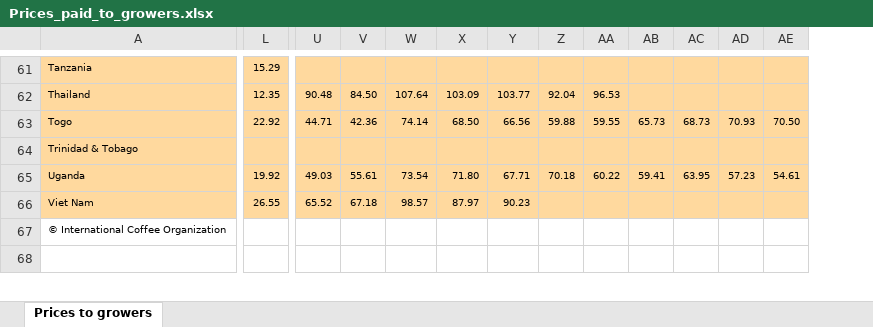
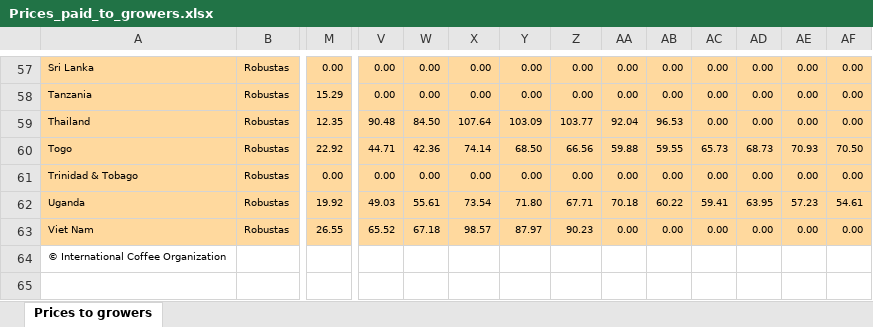
Before and after one commit to SandraBotica/Project-3, an Excel workbook: cleaned_resources/Prices_paid_to_growers.xlsx, sheet Prices to growers, drawn as a sheet; only a part is shown, gaps mark what is left out; values as stored, in another font and other column widths than the file's, no borders; addresses are those after the commit; rows hold the shown columns only; the diff covers the shown part only; the diff names each change by its address in the sheet, - before the commit and + after, or states it on an @@ line.

```diff
--- a/cleaned_resources/Prices_paid_to_growers.xlsx (sheet Prices to growers)
+++ b/cleaned_resources/Prices_paid_to_growers.xlsx (sheet Prices to growers)
+column B, rows 58-63: all Robustas
+row 57: Sri Lanka | Robustas | 0.00 | 0.00 | 0.00 | 0.00 | 0.00 | 0.00 | 0.00 | 0.00 | 0.00 | 0.00 | 0.00 | 0.00
-V58: (empty)
+V58: 0.00
-W58: (empty)
+W58: 0.00
-X58: (empty)
+X58: 0.00
-Y58: (empty)
+Y58: 0.00
-Z58: (empty)
+Z58: 0.00
-AA58: (empty)
+AA58: 0.00
-AB58: (empty)
+AB58: 0.00
-AC58:AC59: (empty)
+AC58:AC59: 0.00
-AD58:AD59: (empty)
+AD58:AD59: 0.00
-AE58:AE59: (empty)
+AE58:AE59: 0.00
-AF58:AF59: (empty)
+AF58:AF59: 0.00
-M61: (empty)
+M61: 0.00
-V61: (empty)
+V61: 0.00
-W61: (empty)
+W61: 0.00
-X61: (empty)
+X61: 0.00
-Y61: (empty)
+Y61: 0.00
-Z61: (empty)
+Z61: 0.00
-AA61: (empty)
+AA61: 0.00
-AB61: (empty)
+AB61: 0.00
-AC61: (empty)
+AC61: 0.00
-AD61: (empty)
+AD61: 0.00
-AE61: (empty)
+AE61: 0.00
-AF61: (empty)
+AF61: 0.00
-AA63: (empty)
+AA63: 0.00
-AB63: (empty)
+AB63: 0.00
-AC63: (empty)
+AC63: 0.00
-AD63: (empty)
+AD63: 0.00
-AE63: (empty)
+AE63: 0.00
-AF63: (empty)
+AF63: 0.00
```
Also changed, not shown: 13 added rows, 17 removed rows and 325 edited cells elsewhere in this sheet, cleaned_resources/Imports.xlsx, cleaned_resources/Non_member_imports.xlsx, 8 other files.
